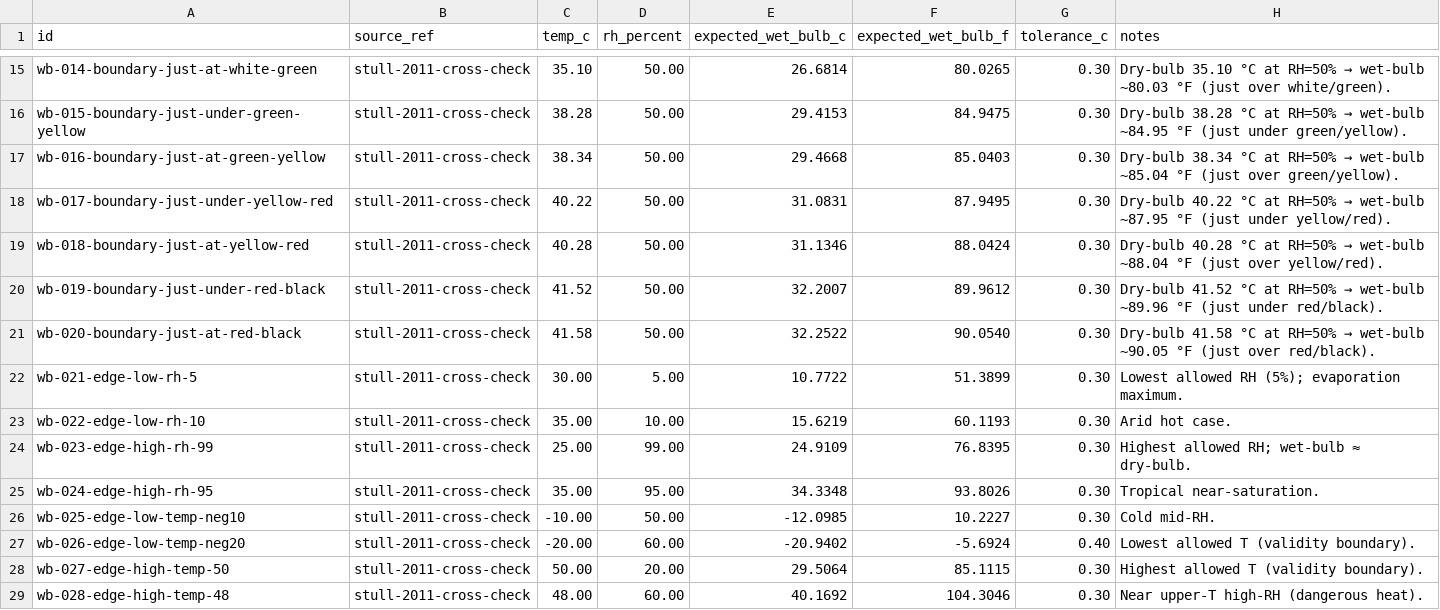
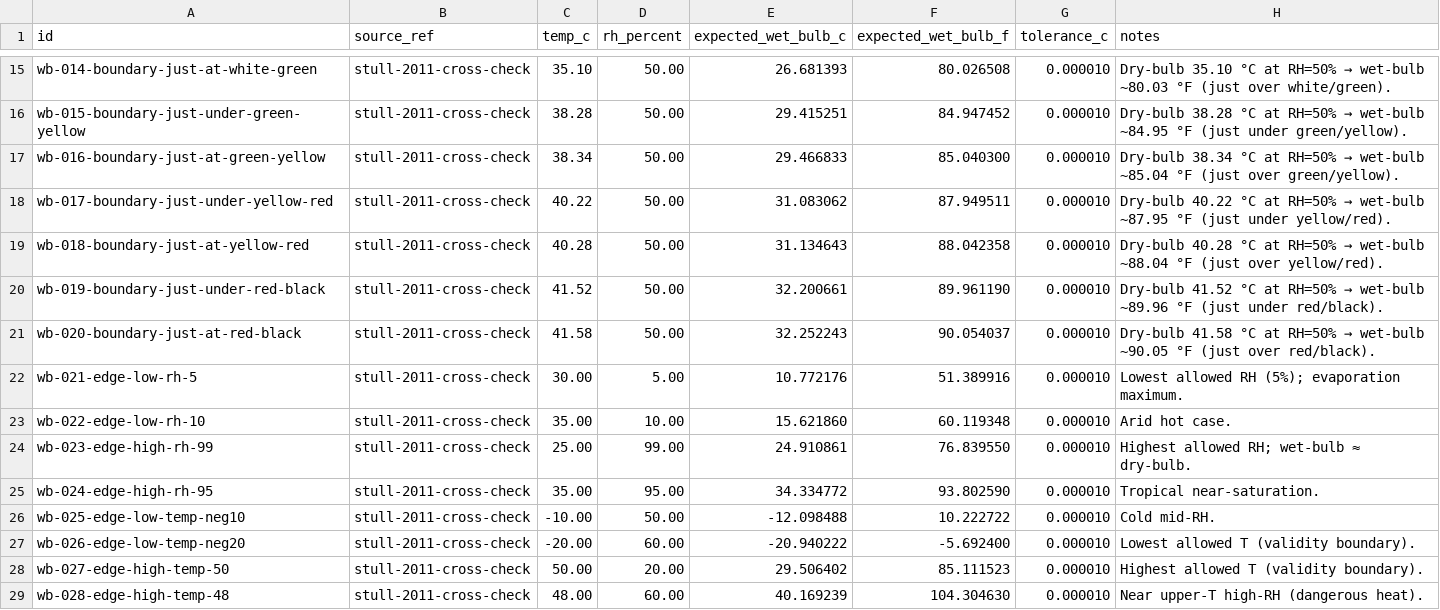
Before and after one commit to HeatCompass/heat-engine-spec, a CSV file: spec/tier1-foundation/wet-bulb.fixtures.csv, drawn as a sheet; only a part is shown, gaps mark what is left out; the diff covers the shown part only; the diff names each change by its address in the sheet, - before the commit and + after, or states it on an @@ line.

Commit message:
fix(fixtures): tighten tolerance to 1e-5 °C + 6-decimal expected values
Original tolerance 0.05-0.30 was 500-3000× larger than the wet-bulb
constant typo drift (max 5.07e-5 °C on fixture rows). With those
tolerances, an implementation could use either the correct
8.313659 or the buggy 8.313765 and both pass — the spec didn't
catch the bug it was designed to catch.

Tightened to 1e-5 °C tolerance + 6-decimal expected values.
Verified: TS impl with 8.313765 typo now FAILS 19 of 38 wet-bulb
rows; with 8.313659 (correct) all 58 wet-bulb + flag-mapping
tests pass.

```diff
--- a/spec/tier1-foundation/wet-bulb.fixtures.csv
+++ b/spec/tier1-foundation/wet-bulb.fixtures.csv
-E15 (expected_wet_bulb_c): 26.6814
+E15 (expected_wet_bulb_c): 26.681393
-F15 (expected_wet_bulb_f): 80.0265
+F15 (expected_wet_bulb_f): 80.026508
-G15:G26 (tolerance_c): 0.30
+G15:G26 (tolerance_c): 0.000010
-E16 (expected_wet_bulb_c): 29.4153
+E16 (expected_wet_bulb_c): 29.415251
-F16 (expected_wet_bulb_f): 84.9475
+F16 (expected_wet_bulb_f): 84.947452
-E17 (expected_wet_bulb_c): 29.4668
+E17 (expected_wet_bulb_c): 29.466833
-F17 (expected_wet_bulb_f): 85.0403
+F17 (expected_wet_bulb_f): 85.040300
-E18 (expected_wet_bulb_c): 31.0831
+E18 (expected_wet_bulb_c): 31.083062
-F18 (expected_wet_bulb_f): 87.9495
+F18 (expected_wet_bulb_f): 87.949511
-E19 (expected_wet_bulb_c): 31.1346
+E19 (expected_wet_bulb_c): 31.134643
-F19 (expected_wet_bulb_f): 88.0424
+F19 (expected_wet_bulb_f): 88.042358
-E20 (expected_wet_bulb_c): 32.2007
+E20 (expected_wet_bulb_c): 32.200661
-F20 (expected_wet_bulb_f): 89.9612
+F20 (expected_wet_bulb_f): 89.961190
-E21 (expected_wet_bulb_c): 32.2522
+E21 (expected_wet_bulb_c): 32.252243
-F21 (expected_wet_bulb_f): 90.0540
+F21 (expected_wet_bulb_f): 90.054037
-E22 (expected_wet_bulb_c): 10.7722
+E22 (expected_wet_bulb_c): 10.772176
-F22 (expected_wet_bulb_f): 51.3899
+F22 (expected_wet_bulb_f): 51.389916
-E23 (expected_wet_bulb_c): 15.6219
+E23 (expected_wet_bulb_c): 15.621860
-F23 (expected_wet_bulb_f): 60.1193
+F23 (expected_wet_bulb_f): 60.119348
-E24 (expected_wet_bulb_c): 24.9109
+E24 (expected_wet_bulb_c): 24.910861
-F24 (expected_wet_bulb_f): 76.8395
+F24 (expected_wet_bulb_f): 76.839550
-E25 (expected_wet_bulb_c): 34.3348
+E25 (expected_wet_bulb_c): 34.334772
-F25 (expected_wet_bulb_f): 93.8026
+F25 (expected_wet_bulb_f): 93.802590
-E26 (expected_wet_bulb_c): -12.0985
+E26 (expected_wet_bulb_c): -12.098488
-F26 (expected_wet_bulb_f): 10.2227
+F26 (expected_wet_bulb_f): 10.222722
-E27 (expected_wet_bulb_c): -20.9402
+E27 (expected_wet_bulb_c): -20.940222
-F27 (expected_wet_bulb_f): -5.6924
+F27 (expected_wet_bulb_f): -5.692400
-G27 (tolerance_c): 0.40
+G27 (tolerance_c): 0.000010
-E28 (expected_wet_bulb_c): 29.5064
+E28 (expected_wet_bulb_c): 29.506402
-F28 (expected_wet_bulb_f): 85.1115
+F28 (expected_wet_bulb_f): 85.111523
-G28:G29 (tolerance_c): 0.30
+G28:G29 (tolerance_c): 0.000010
-E29 (expected_wet_bulb_c): 40.1692
+E29 (expected_wet_bulb_c): 40.169239
-F29 (expected_wet_bulb_f): 104.3046
+F29 (expected_wet_bulb_f): 104.304630
```
Also changed, not shown: 69 edited cells elsewhere in this file, 3 other files.
